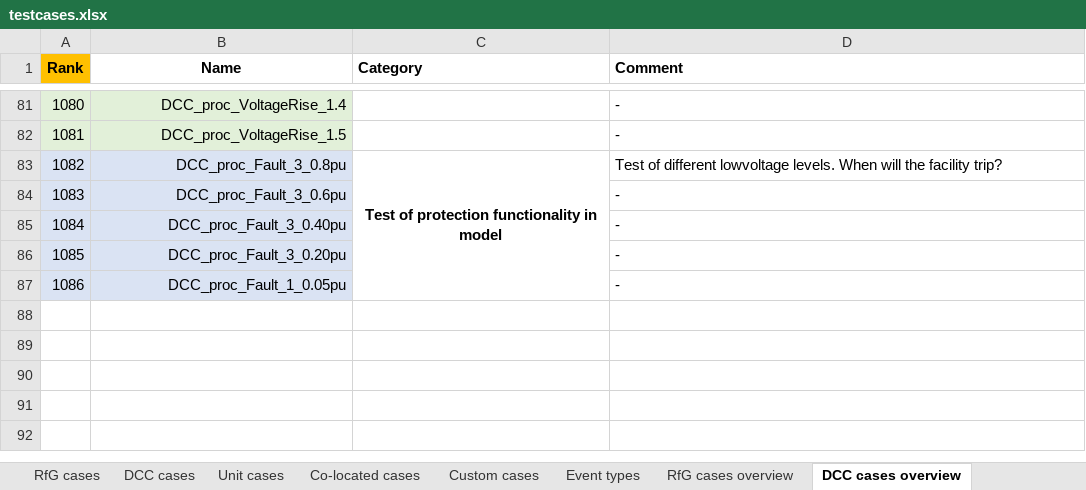
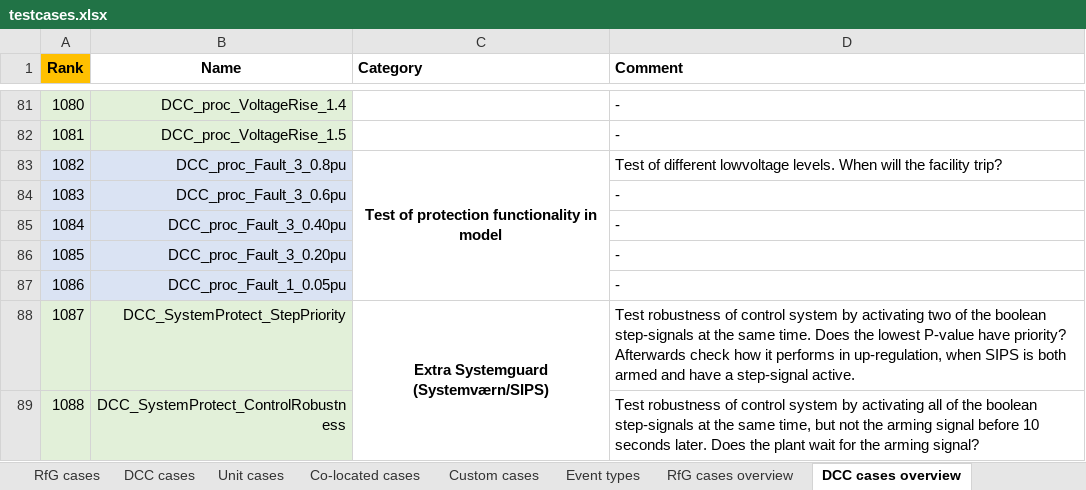
Before and after one commit to ZRPedro/MTB, an Excel workbook: testcases.xlsx, sheet DCC cases overview, drawn as a sheet; only a part is shown, gaps mark what is left out; values as stored, in another font and other column widths than the file's, no borders; the diff names each change by its address in the sheet, - before the commit and + after, or states it on an @@ line.

Commit message:
Update testcases.xlsx with new SIPS test scenarios and minor bug fixing/adjustments in PF and PSCAD projects

```diff
--- a/testcases.xlsx (sheet DCC cases overview)
+++ b/testcases.xlsx (sheet DCC cases overview)
+row 88: 1087 | DCC_SystemProtect_StepPriority | Extra Systemguard (Systemværn/SIPS) | Test robustness of control system by activating two of the boolean step-signals at the same time. Does the lowest P-value have priority? Afterwards check how it performs in up-regulation, when SIPS is both armed and have a step-signal active.
+row 89: 1088 | DCC_SystemProtect_ControlRobustness |  | Test robustness of control system by activating all of the boolean step-signals at the same time, but not the arming signal before 10 seconds later. Does the plant wait for the arming signal?
```
Also changed, not shown: sheet RfG cases, sheet DCC cases, sheet Custom cases, sheet RfG cases overview, sheet Unit cases, sheet Settings, formulas that keep their value, 2 other files.
